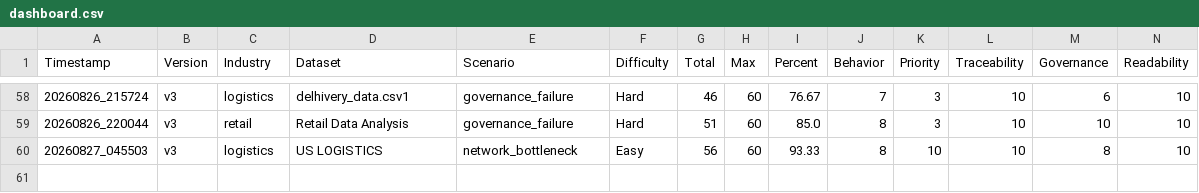
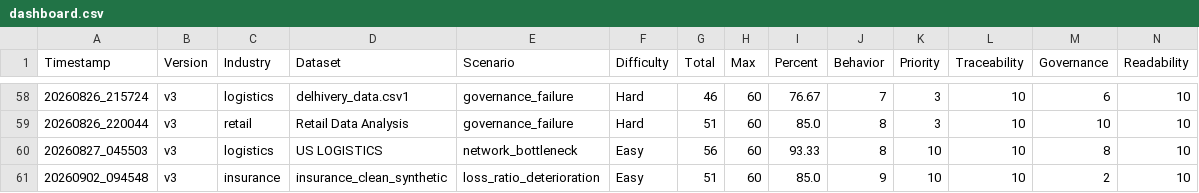
Before and after one commit to suyashtripathi27-ai/MLOps-Data-Pipeline, a CSV file: evaluation/results/dashboard.csv, drawn as a sheet; only a part is shown, gaps mark what is left out; rows hold the shown columns only; the diff names each change by its address in the sheet, - before the commit and + after, or states it on an @@ line.

```diff
--- a/evaluation/results/dashboard.csv
+++ b/evaluation/results/dashboard.csv
+row 61: 20260902_094548 | v3 | insurance | insurance_clean_synthetic | loss_ratio_deterioration | Easy | 51 | 60 | 85.0 | 9 | 10 | 10 | 2 | 10
```
Also changed, not shown: 5 other files.
